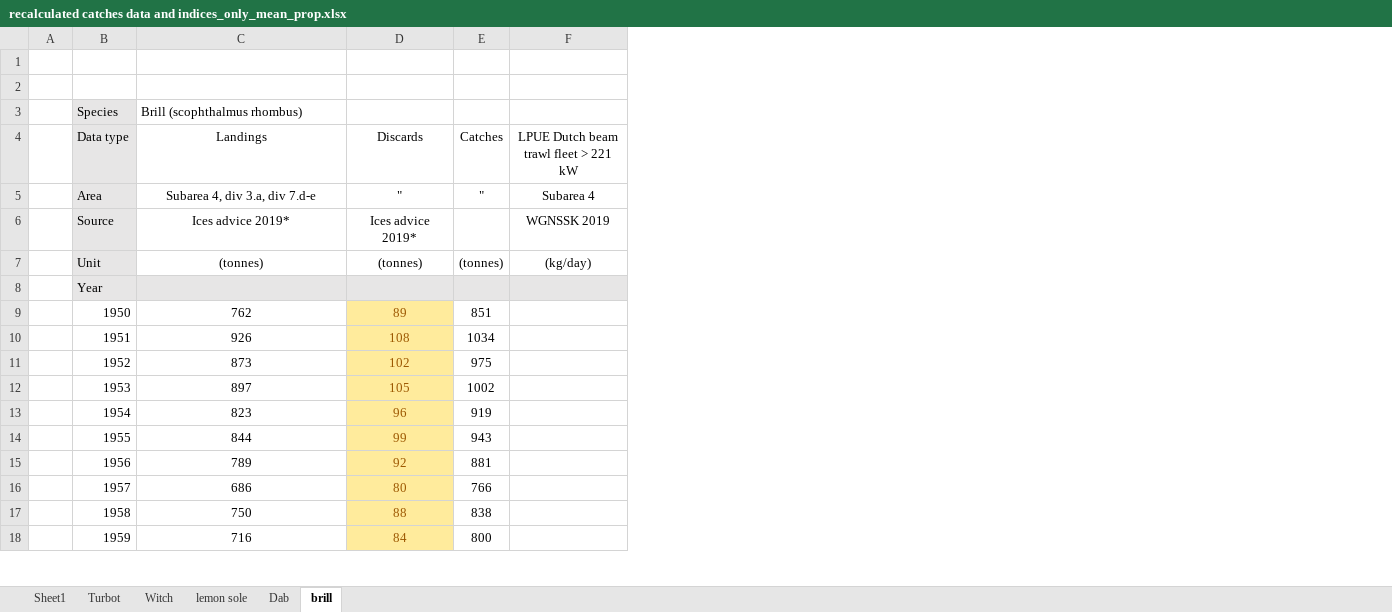
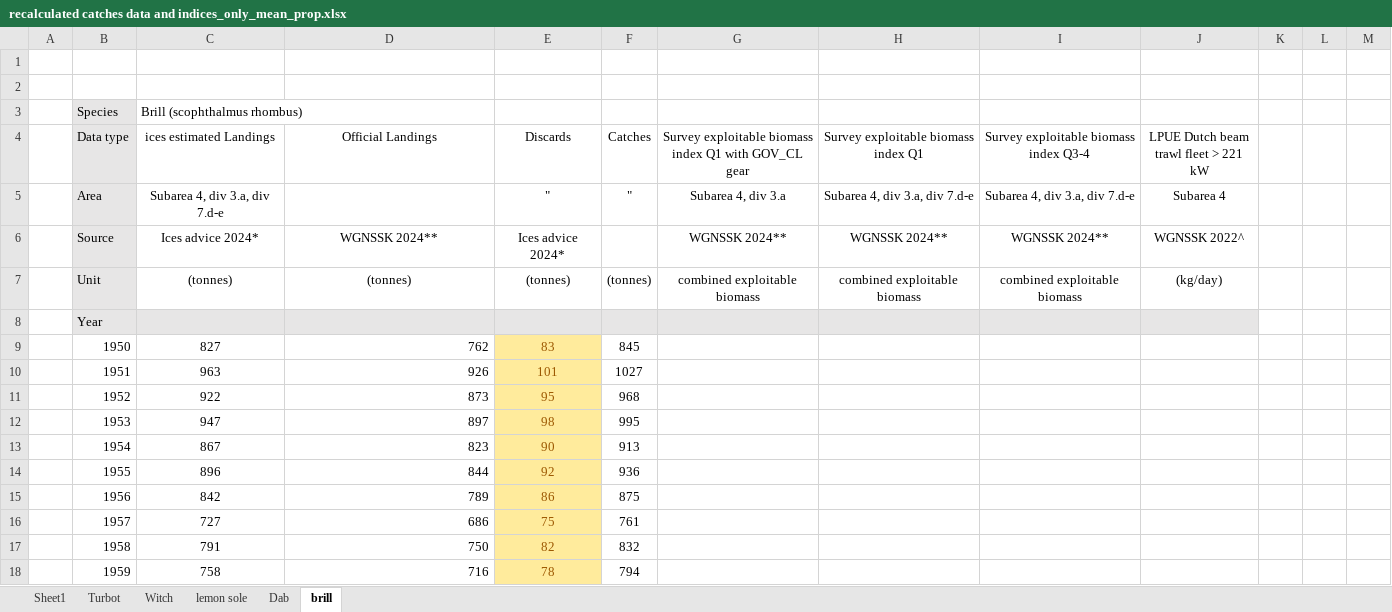
Before and after one commit to JanJaapPoos/RobinHood, an Excel workbook: Data/landings and indices/recalculated catches data and indices_only_mean_prop.xlsx, sheet brill, drawn as a sheet; only a part is shown; values as stored, in another font and other column widths than the file's, no borders; charts and pictures not drawn; addresses are those after the commit; the diff covers the shown part only; the diff names each change by its address in the sheet, - before the commit and + after, or states it on an @@ line.

Commit message:
catch and survey data updated

```diff
--- a/Data/landings and indices/recalculated catches data and indices_only_mean_prop.xlsx (sheet brill)
+++ b/Data/landings and indices/recalculated catches data and indices_only_mean_prop.xlsx (sheet brill)
+column C (ices estimated Landings), row 3: Brill (scophthalmus rhombus); rows 5-18: Subarea 4, div 3.a, div 7.d-e | Ices advice 2024* | (tonnes) |  | 827 | 963 | 922 | 947 | 867 | 896 | 842 | 727 | 791 | 758
+column G, rows 4-7: Survey exploitable biomass index Q1 with GOV_CL gear | Subarea 4, div 3.a | WGNSSK 2024** | combined exploitable biomass
+column H, rows 4-7: Survey exploitable biomass index Q1 | Subarea 4, div 3.a, div 7.d-e | WGNSSK 2024** | combined exploitable biomass
+column I, rows 4-7: Survey exploitable biomass index Q3-4 | Subarea 4, div 3.a, div 7.d-e | WGNSSK 2024** | combined exploitable biomass
+column K, empty
+column L, empty
+column M, empty
-D3 (Official Landings): Brill (scophthalmus rhombus)
+D3 (Official Landings): (empty)
-D4: Landings
+D4: Official Landings
-D5 (Official Landings): Subarea 4, div 3.a, div 7.d-e
+D5 (Official Landings): (empty)
-D6 (Official Landings): Ices advice 2019*
+D6 (Official Landings): WGNSSK 2024**
-E6 (Discards): Ices advice 2019*
+E6 (Discards): Ices advice 2024*
-J6: WGNSSK 2019
+J6: WGNSSK 2022^
-D9:D18 alignment: center
+D9:D18 alignment: right
-E9 (Discards): 89
+E9 (Discards): 83
-F9 (Catches): 851
+F9 (Catches): 845
-E10 (Discards): 108
+E10 (Discards): 101
-F10 (Catches): 1034
+F10 (Catches): 1027
-E11 (Discards): 102
+E11 (Discards): 95
-F11 (Catches): 975
+F11 (Catches): 968
-E12 (Discards): 105
+E12 (Discards): 98
-F12 (Catches): 1002
+F12 (Catches): 995
-E13 (Discards): 96
+E13 (Discards): 90
-F13 (Catches): 919
+F13 (Catches): 913
-E14 (Discards): 99
+E14 (Discards): 92
-F14 (Catches): 943
+F14 (Catches): 936
-E15 (Discards): 92
+E15 (Discards): 86
-F15 (Catches): 881
+F15 (Catches): 875
-E16 (Discards): 80
+E16 (Discards): 75
-F16 (Catches): 766
+F16 (Catches): 761
-E17 (Discards): 88
+E17 (Discards): 82
-F17 (Catches): 838
+F17 (Catches): 832
-E18 (Discards): 84
+E18 (Discards): 78
-F18 (Catches): 800
+F18 (Catches): 794
```
Also changed, not shown: 29 added rows, 144 edited cells and cell formats elsewhere in this sheet, sheet lemon sole, sheet Witch, sheet Turbot, sheet Dab, sheet Sheet1, formulas that keep their value, charts or pictures, 1 other file.
